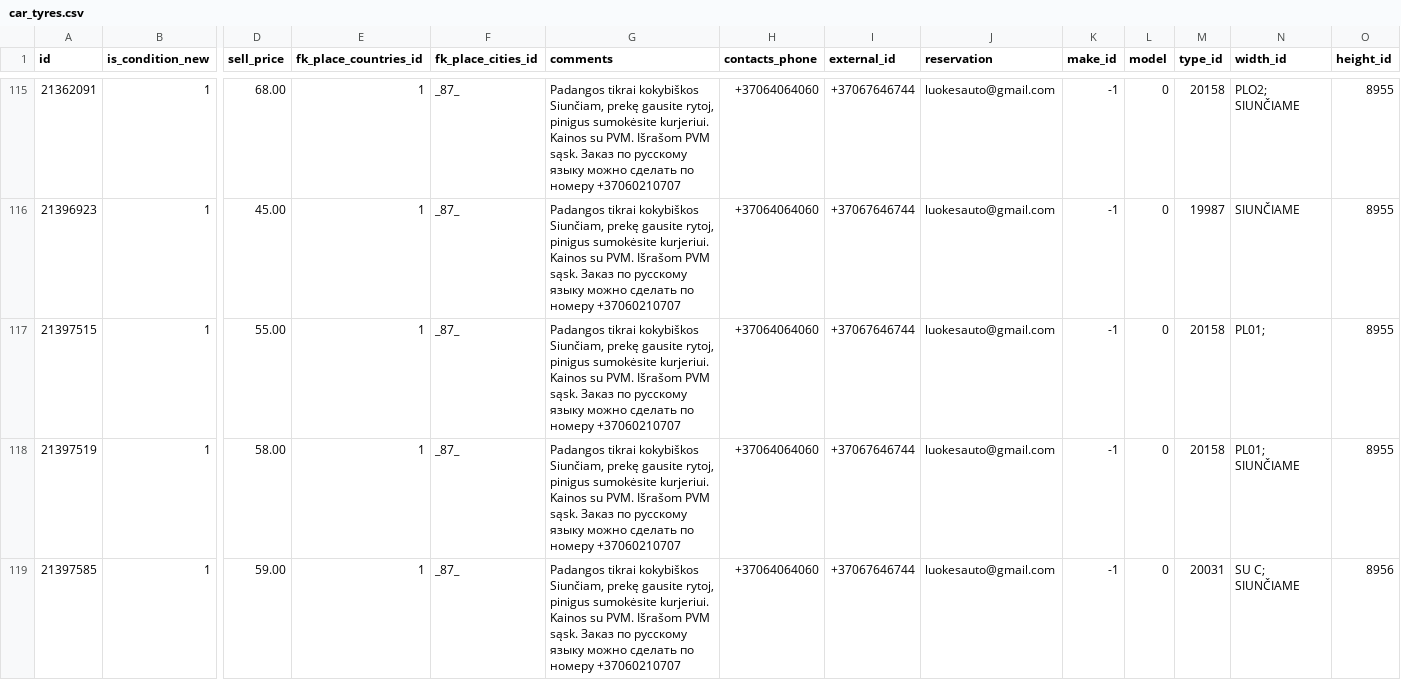
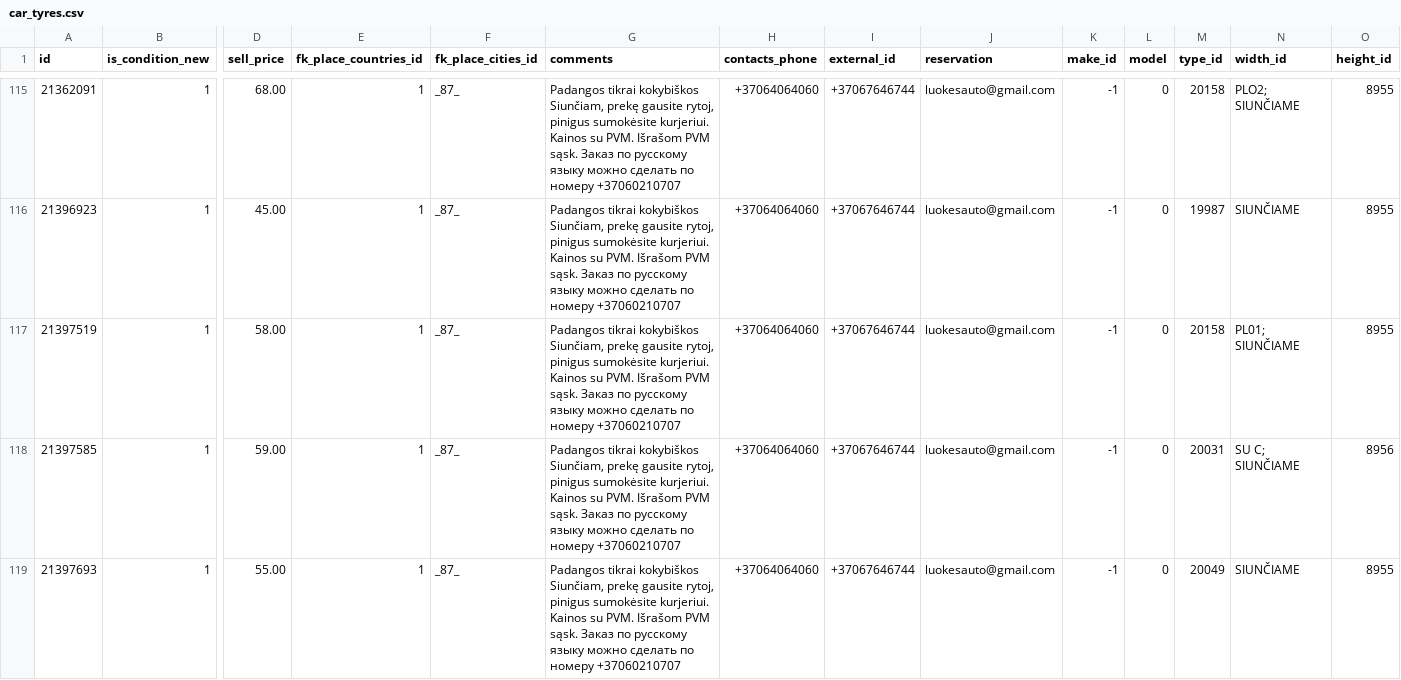
Before and after one commit to Kuciuks/client_autoplius, a CSV file: car_tyres.csv, drawn as a sheet; only a part is shown, gaps mark what is left out; the shorter side is filled out with more unchanged rows; rows hold the shown columns only; the diff covers the shown part only; the diff names each change by its address in the sheet, - before the commit and + after, or states it on an @@ line.

Commit message:
product, value data storage in dictionaries for later parsing and value conversion

```diff
--- a/car_tyres.csv
+++ b/car_tyres.csv
-row 117: 21397515 | 1 | 55.00 | 1 | _87_ | Padangos tikrai kokybiškos Siunčiam, prekę gausite rytoj, pinigus sumokėsite kurjeriui. Kainos su PVM. Išrašom PVM sąsk. Заказ по русскому языку можно сделать по номеру +37060210707 | +37064064060 | +37067646744 | luokesauto@gmail.com | -1 | 0 | 20158 | PL01; | 8955
```
Also changed, not shown: 4 removed rows elsewhere in this file, 6 other files.
